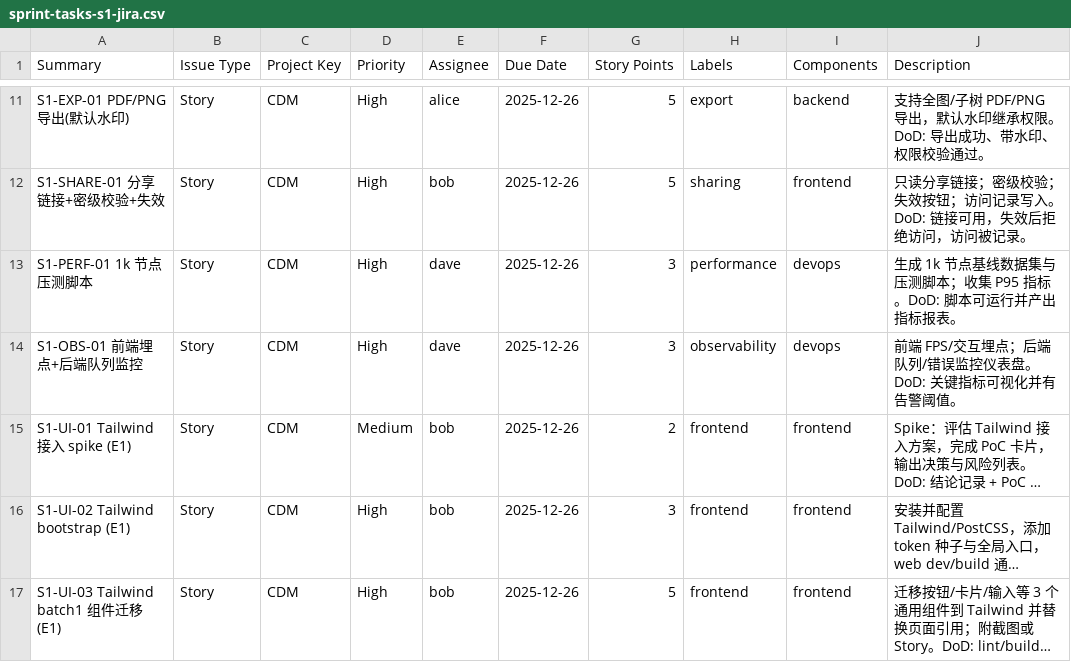
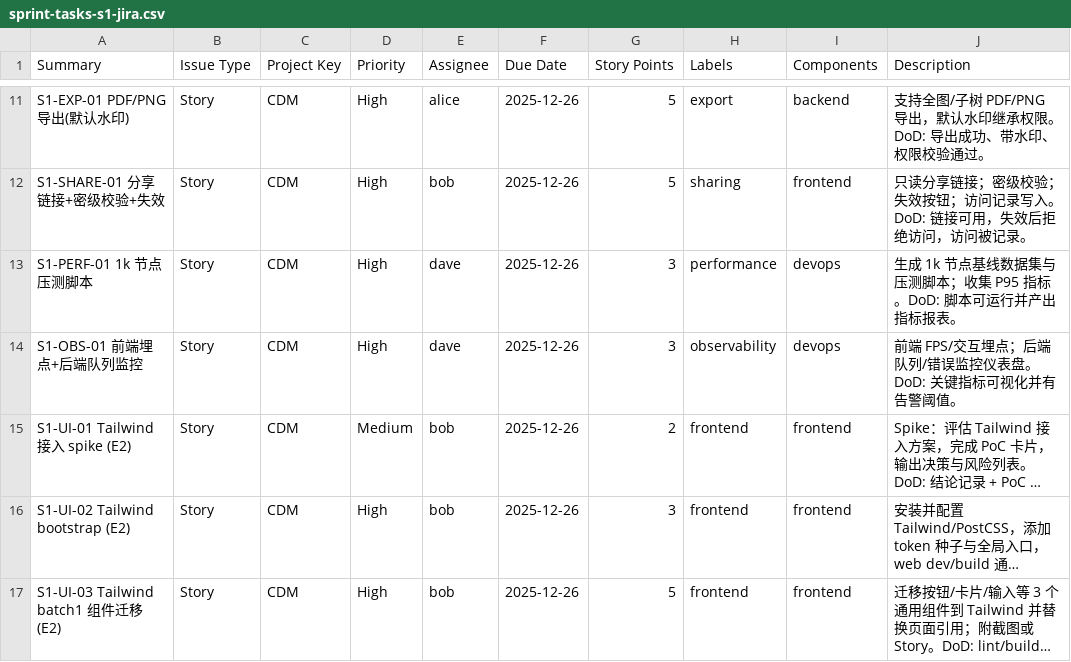
Before and after one commit to DuanDuanPan/CDM-17, a CSV file: docs/sprint-tasks-s1-jira.csv, drawn as a sheet; only a part is shown, gaps mark what is left out; long unchanged cells end in …; the diff names each change by its address in the sheet, - before the commit and + after, or states it on an @@ line.

Commit message:
feat: add tailwind bootstrap PoC and docs

```diff
--- a/docs/sprint-tasks-s1-jira.csv
+++ b/docs/sprint-tasks-s1-jira.csv
-A15 (Summary): S1-UI-01 Tailwind 接入 spike (E1)
+A15 (Summary): S1-UI-01 Tailwind 接入 spike (E2)
-A16 (Summary): S1-UI-02 Tailwind bootstrap (E1)
+A16 (Summary): S1-UI-02 Tailwind bootstrap (E2)
-A17 (Summary): S1-UI-03 Tailwind batch1 组件迁移 (E1)
+A17 (Summary): S1-UI-03 Tailwind batch1 组件迁移 (E2)
```
Also changed, not shown: 15 other files.
